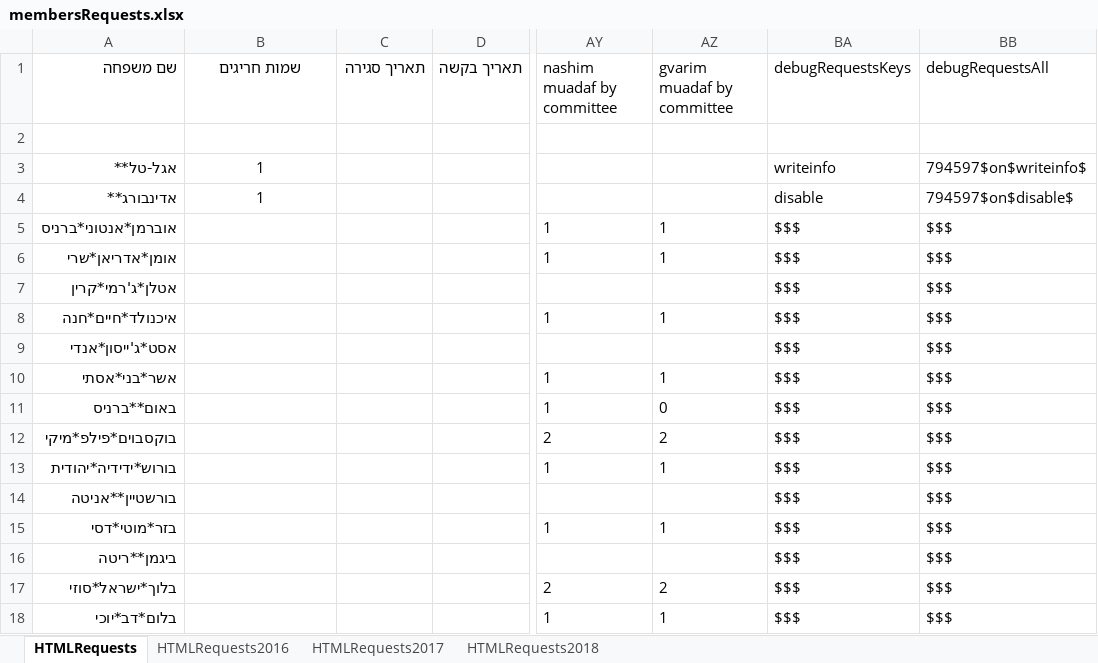
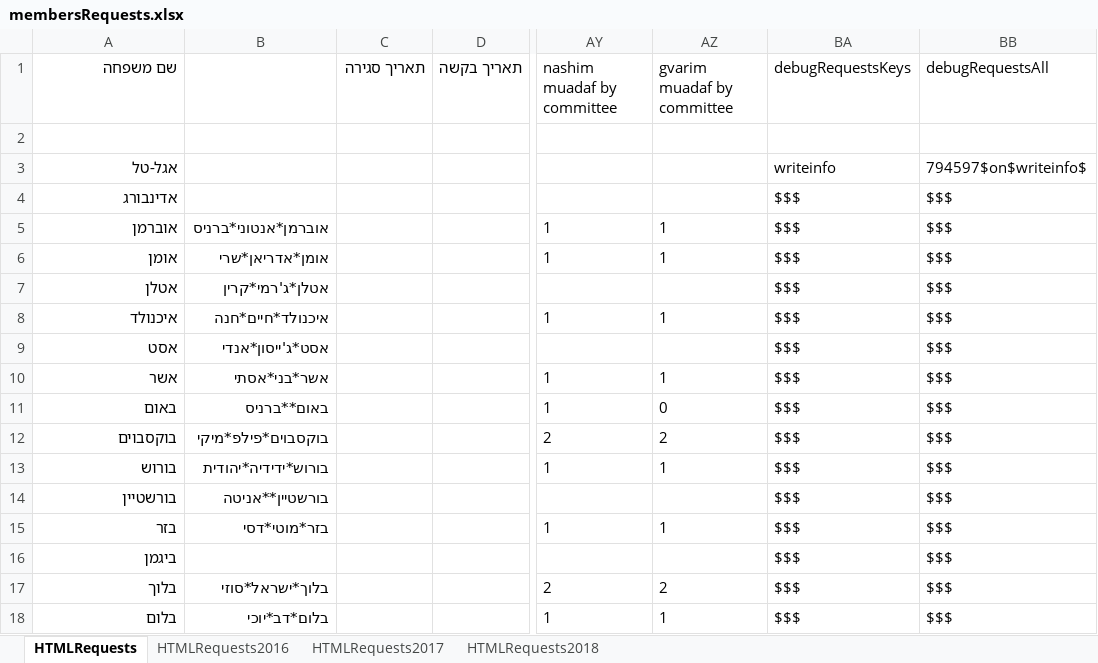
Before and after one commit to sgutgold/yamimNoraim, an Excel workbook: membersRequests.xlsx, sheet HTMLRequests, drawn as a sheet; only a part is shown, gaps mark what is left out; values as stored, in another font and other column widths than the file's, no borders; the diff covers the shown part only; the diff names each change by its address in the sheet, - before the commit and + after, or states it on an @@ line.

Commit message:
--re-organize names

```diff
--- a/membersRequests.xlsx (sheet HTMLRequests)
+++ b/membersRequests.xlsx (sheet HTMLRequests)
-B1: שמות חריגים
+B1: (empty)
-A3 (שם משפחה): אגל-טל**
+A3 (שם משפחה): אגל-טל
-B3:B4: 1
+B3:B4: (empty)
-A4 (שם משפחה): אדינבורג**
+A4 (שם משפחה): אדינבורג
-BA4 (debugRequestsKeys): disable
+BA4 (debugRequestsKeys): $$$
-BB4 (debugRequestsAll): 794597$on$disable$
+BB4 (debugRequestsAll): $$$
-A5 (שם משפחה): אוברמן*אנטוני*ברניס
+A5 (שם משפחה): אוברמן
-B5: (empty)
+B5: אוברמן*אנטוני*ברניס
-A6 (שם משפחה): אומן*אדריאן*שרי
+A6 (שם משפחה): אומן
-B6: (empty)
+B6: אומן*אדריאן*שרי
-A7 (שם משפחה): אטלן*ג'רמי*קרין
+A7 (שם משפחה): אטלן
-B7: (empty)
+B7: אטלן*ג'רמי*קרין
-A8 (שם משפחה): איכנולד*חיים*חנה
+A8 (שם משפחה): איכנולד
-B8: (empty)
+B8: איכנולד*חיים*חנה
-A9 (שם משפחה): אסט*ג'ייסון*אנדי
+A9 (שם משפחה): אסט
-B9: (empty)
+B9: אסט*ג'ייסון*אנדי
-A10 (שם משפחה): אשר*בני*אסתי
+A10 (שם משפחה): אשר
-B10: (empty)
+B10: אשר*בני*אסתי
-A11 (שם משפחה): באום**ברניס
+A11 (שם משפחה): באום
-B11: (empty)
+B11: באום**ברניס
-A12 (שם משפחה): בוקסבוים*פילפ*מיקי
+A12 (שם משפחה): בוקסבוים
-B12: (empty)
+B12: בוקסבוים*פילפ*מיקי
-A13 (שם משפחה): בורוש*ידידיה*יהודית
+A13 (שם משפחה): בורוש
-B13: (empty)
+B13: בורוש*ידידיה*יהודית
-A14 (שם משפחה): בורשטיין**אניטה
+A14 (שם משפחה): בורשטיין
-B14: (empty)
+B14: בורשטיין**אניטה
-A15 (שם משפחה): בזר*מוטי*דסי
+A15 (שם משפחה): בזר
-B15: (empty)
+B15: בזר*מוטי*דסי
-A16 (שם משפחה): ביגמן**ריטה
+A16 (שם משפחה): ביגמן
-A17 (שם משפחה): בלוך*ישראל*סוזי
+A17 (שם משפחה): בלוך
-B17: (empty)
+B17: בלוך*ישראל*סוזי
-A18 (שם משפחה): בלום*דב*יוכי
+A18 (שם משפחה): בלום
-B18: (empty)
+B18: בלום*דב*יוכי
```
Also changed, not shown: 517 edited cells and cell formats elsewhere in this sheet.
